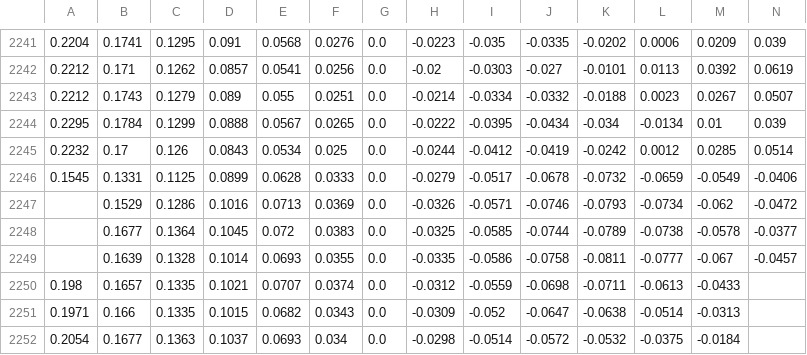
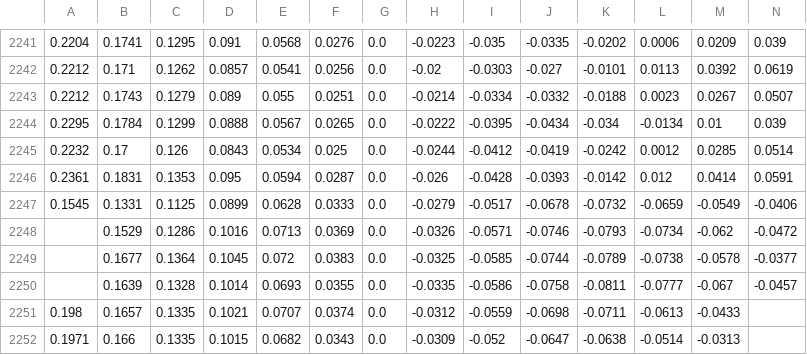
Before and after one commit to bgithub1/volgrid, a CSV file: volgrid/df_iv_skew_CL.csv, drawn as a sheet; only a part is shown, gaps mark what is left out; the shorter side is filled out with more unchanged rows; rows hold the shown columns only; the diff names each change by its address in the sheet, - before the commit and + after, or states it on an @@ line.

```diff
--- a/volgrid/df_iv_skew_CL.csv
+++ b/volgrid/df_iv_skew_CL.csv
+row 2246: 0.2361 | 0.1831 | 0.1353 | 0.095 | 0.0594 | 0.0287 | 0.0 | -0.026 | -0.0428 | -0.0393 | -0.0142 | 0.012 | 0.0414 | 0.0591
```
Also changed, not shown: volgrid/df_iv_skew_ES.csv, volgrid/df_iv_skew_NG.csv, 3 other files.
